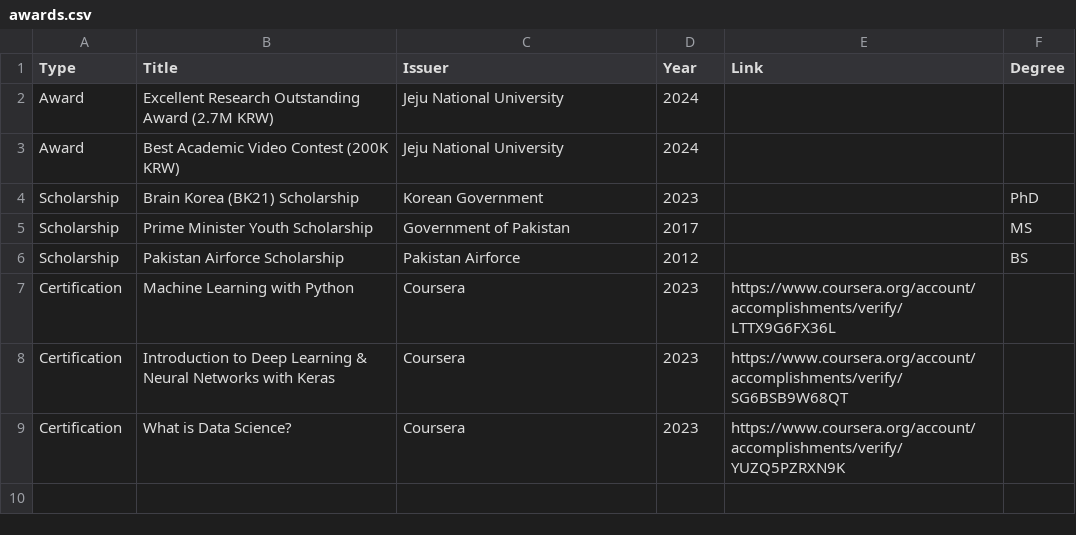
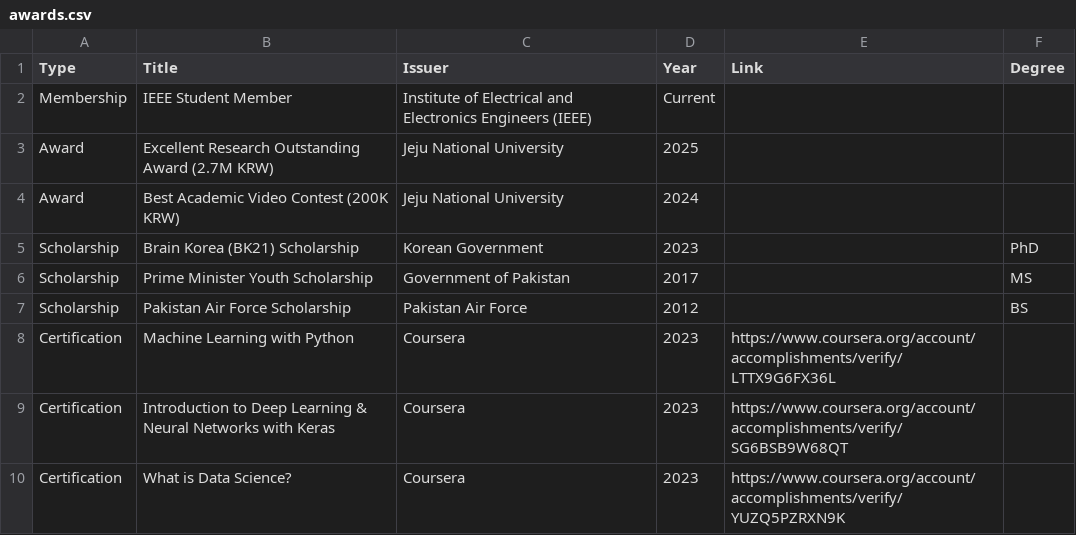
Before and after one commit to MFaseeh/MFaseeh.github.io, a CSV file: data/awards.csv, drawn as a sheet; addresses are those after the commit; the diff names each change by its address in the sheet, - before the commit and + after, or states it on an @@ line.

Commit message:
Update awards and add membership entry
Added new membership and updated award entries with years.

```diff
--- a/data/awards.csv
+++ b/data/awards.csv
+row 2: Membership | IEEE Student Member | Institute of Electrical and Electronics Engineers (IEEE) | Current
-D3 (Year): 2024
+D3 (Year): 2025
-B7 (Title): Pakistan Airforce Scholarship
+B7 (Title): Pakistan Air Force Scholarship
-C7 (Issuer): Pakistan Airforce
+C7 (Issuer): Pakistan Air Force
```
